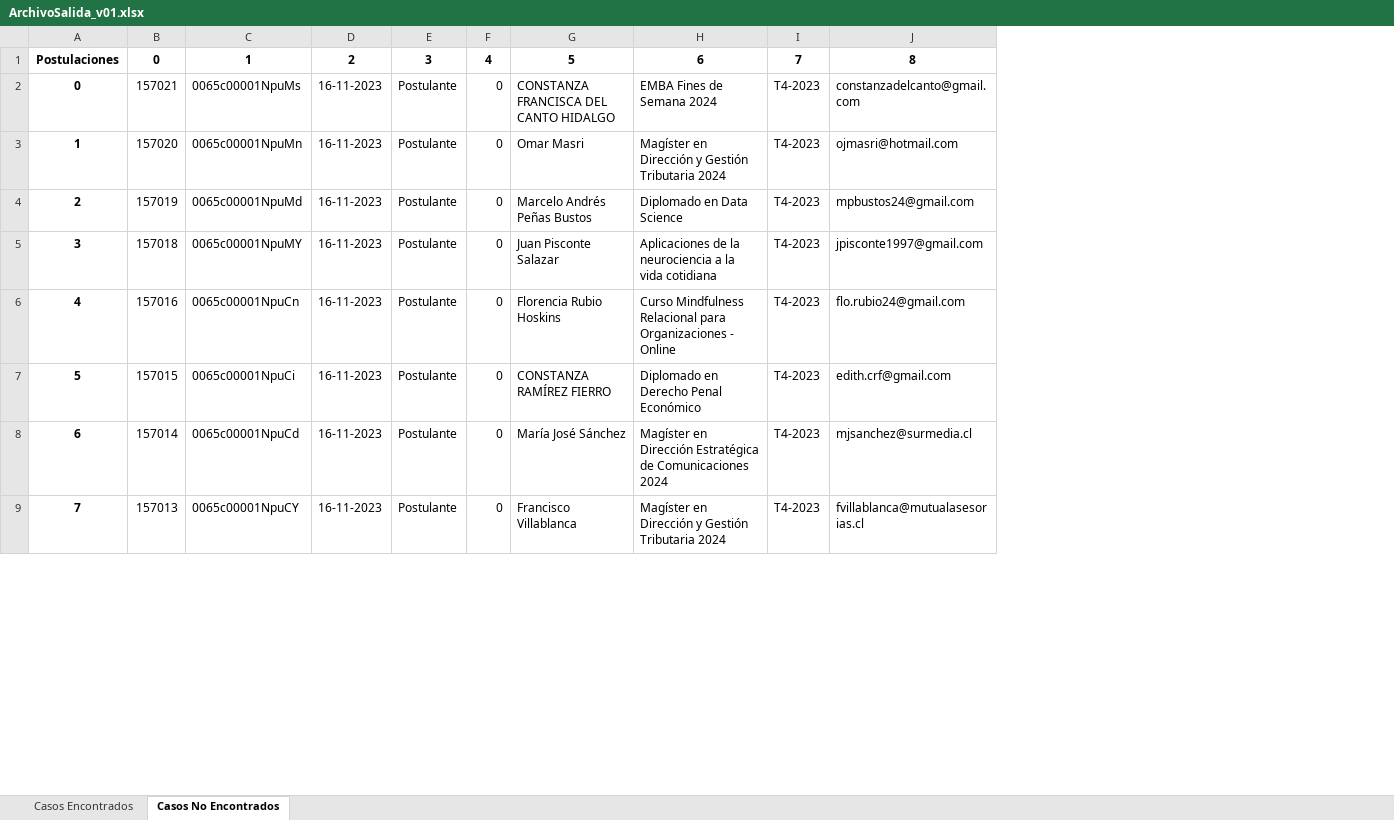
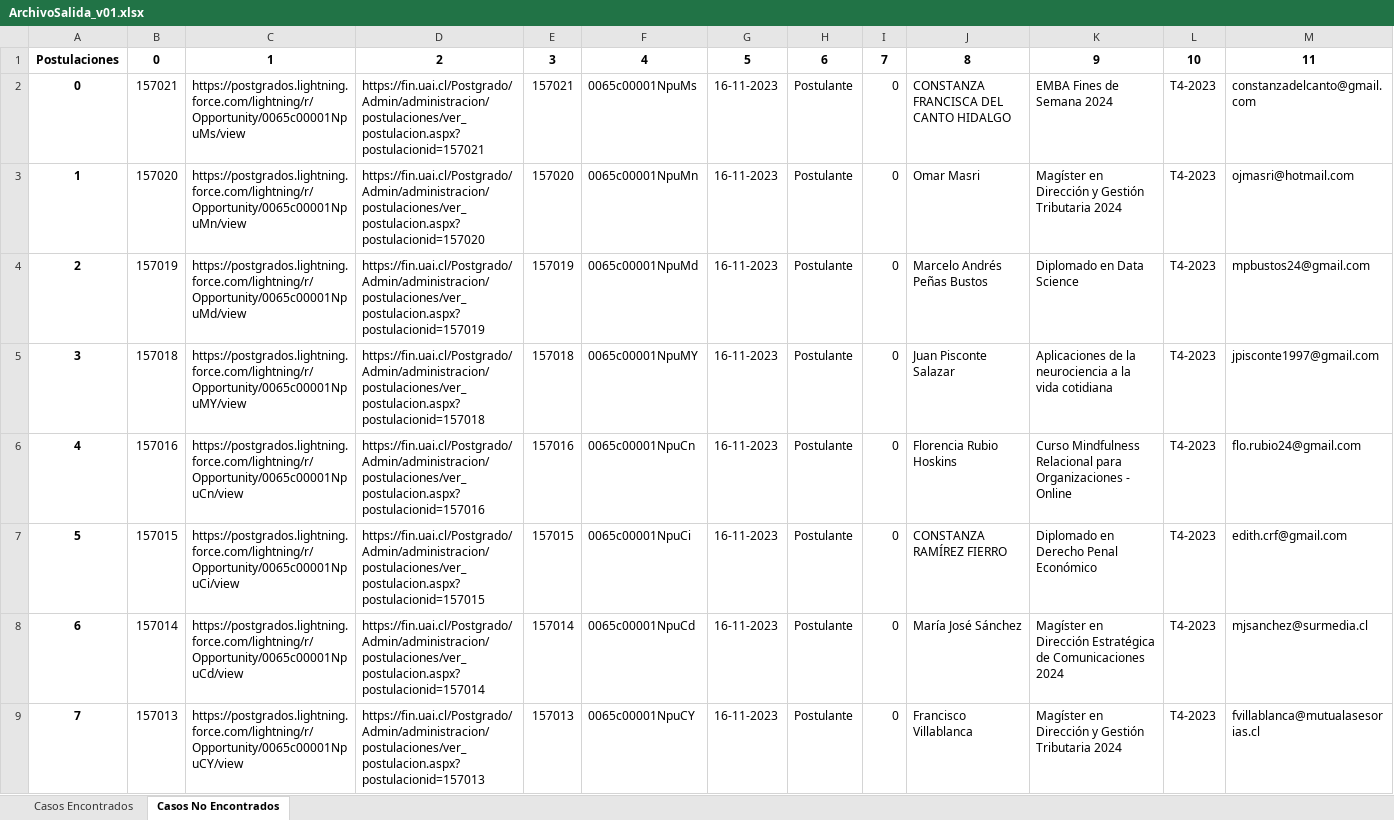
Before and after one commit to aldocarrion/SFxPostula, an Excel workbook: files/ArchivoSalida_v01.xlsx, sheet Casos No Encontrados, drawn as a sheet; only a part is shown; values as stored, in another font and other column widths than the file's, no borders; addresses are those after the commit; the diff names each change by its address in the sheet, - before the commit and + after, or states it on an @@ line.

```diff
--- a/files/ArchivoSalida_v01.xlsx (sheet Casos No Encontrados)
+++ b/files/ArchivoSalida_v01.xlsx (sheet Casos No Encontrados)
+column C, rows 1-9: 1 | https://postgrados.lightning.force.com/lightning/r/Opportunity/0065c00001NpuMs/view | https://postgrados.lightning.force.com/lightning/r/Opportunity/0065c00001NpuMn/view | https://postgrados.lightning.force.com/lightning/r/Opportunity/0065c00001NpuMd/view | https://postgrados.lightning.force.com/lightning/r/Opportunity/0065c00001NpuMY/view | https://postgrados.lightning.force.com/lightning/r/Opportunity/0065c00001NpuCn/view | https://postgrados.lightning.force.com/lightning/r/Opportunity/0065c00001NpuCi/view | https://postgrados.lightning.force.com/lightning/r/Opportunity/0065c00001NpuCd/view | https://postgrados.lightning.force.com/lightning/r/Opportunity/0065c00001NpuCY/view
+column D, rows 1-9: 2 | https://fin.uai.cl/Postgrado/Admin/administracion/postulaciones/ver_postulacion.aspx?postulacionid=157021 | https://fin.uai.cl/Postgrado/Admin/administracion/postulaciones/ver_postulacion.aspx?postulacionid=157020 | https://fin.uai.cl/Postgrado/Admin/administracion/postulaciones/ver_postulacion.aspx?postulacionid=157019 | https://fin.uai.cl/Postgrado/Admin/administracion/postulaciones/ver_postulacion.aspx?postulacionid=157018 | https://fin.uai.cl/Postgrado/Admin/administracion/postulaciones/ver_postulacion.aspx?postulacionid=157016 | https://fin.uai.cl/Postgrado/Admin/administracion/postulaciones/ver_postulacion.aspx?postulacionid=157015 | https://fin.uai.cl/Postgrado/Admin/administracion/postulaciones/ver_postulacion.aspx?postulacionid=157014 | https://fin.uai.cl/Postgrado/Admin/administracion/postulaciones/ver_postulacion.aspx?postulacionid=157013
+column E, rows 1-9: 3 | 157021 | 157020 | 157019 | 157018 | 157016 | 157015 | 157014 | 157013
-F1: 1
+F1: 4
-G1: 2
+G1: 5
-H1: 3
+H1: 6
-I1: 4
+I1: 7
-J1: 5
+J1: 8
-K1: 6
+K1: 9
-L1: 7
+L1: 10
-M1: 8
+M1: 11
```
Also changed, not shown: 7 other files.
